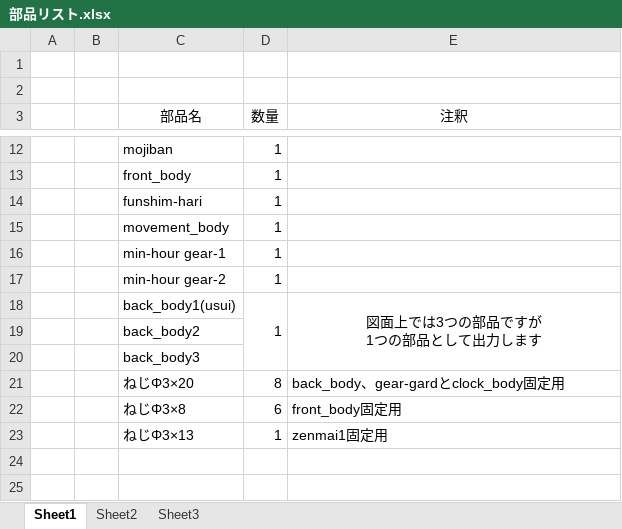
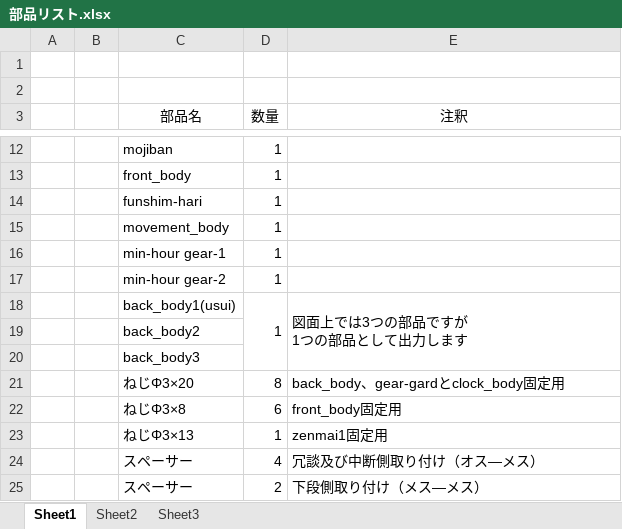
Before and after one commit to ideal-science-make-club/NTTokyo_2024_clock_data, an Excel workbook: stl/部品リスト.xlsx, sheet Sheet1, drawn as a sheet; only a part is shown, gaps mark what is left out; values as stored, in another font and other column widths than the file's, no borders; the diff names each change by its address in the sheet, - before the commit and + after, or states it on an @@ line.

Commit message:
Add files via upload

```diff
--- a/stl/部品リスト.xlsx (sheet Sheet1)
+++ b/stl/部品リスト.xlsx (sheet Sheet1)
-E18 alignment: center
+E18 alignment: left
+row 24:  |  | スペーサー | 4 | 冗談及び中断側取り付け（オス―メス）
+row 25:  |  | スペーサー | 2 | 下段側取り付け（メス―メス）
```
